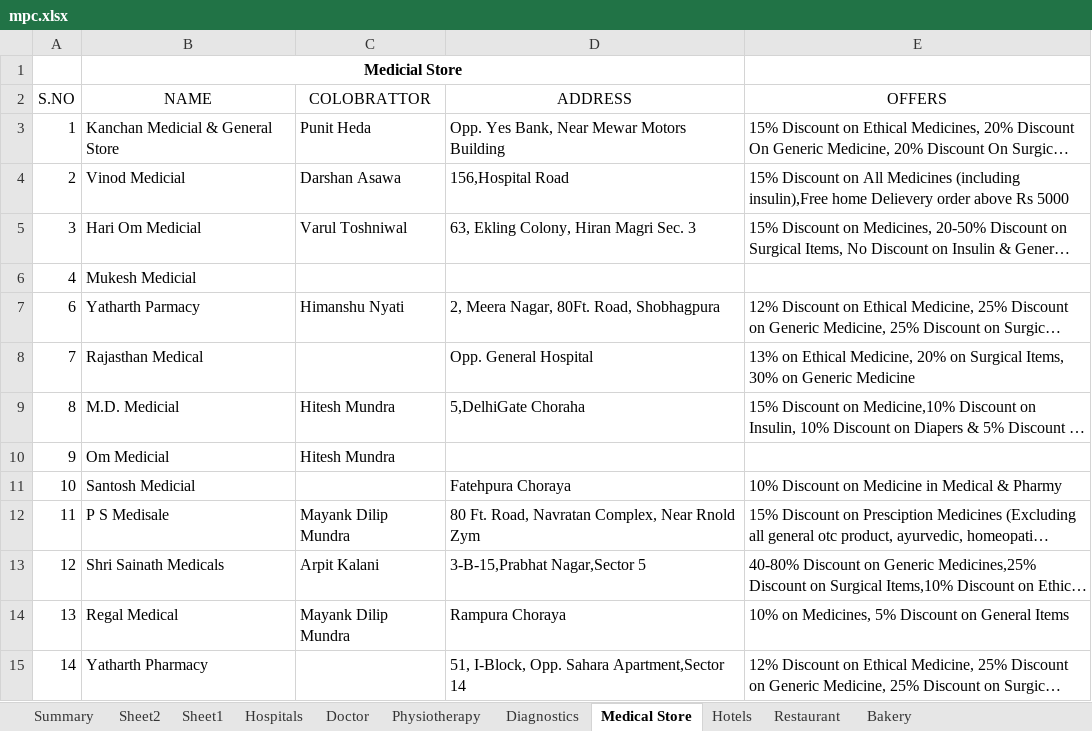
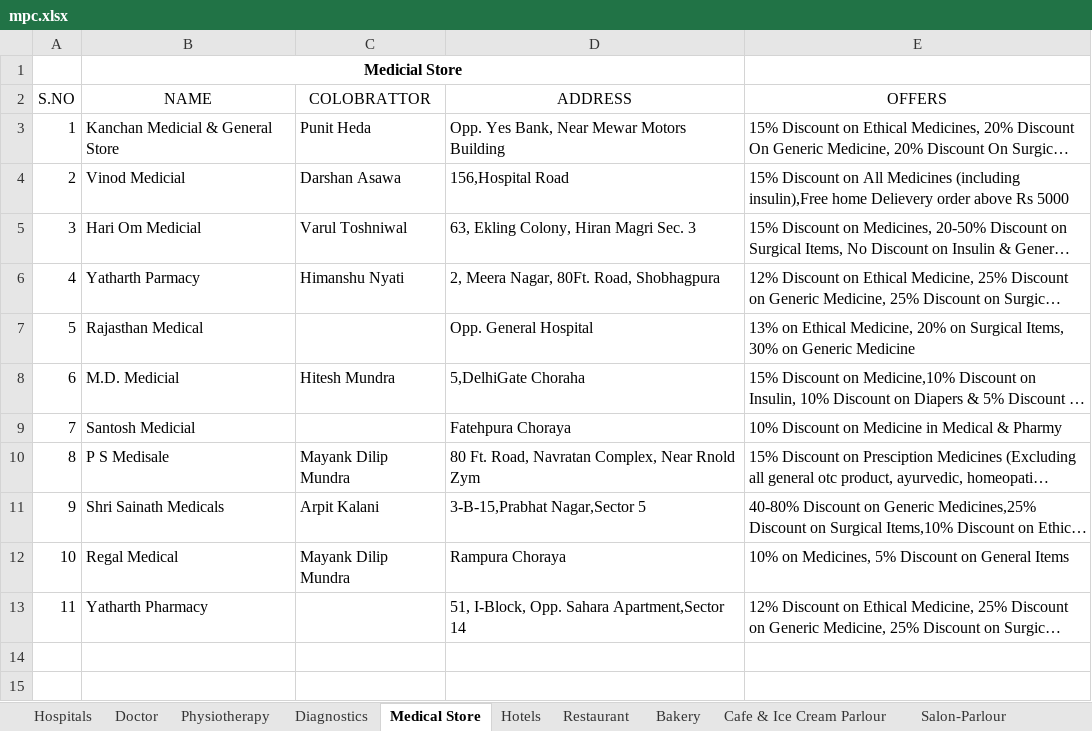
Before and after one commit to mehulmj/MaheshwariPowerCards, an Excel workbook: src/mpc.xlsx, sheet Medical Store, drawn as a sheet; long unchanged cells end in …; values as stored, in another font and other column widths than the file's, no borders; removed rows and columns are numbered as before the commit, all else as after; the diff names each change by its address in the sheet, - before the commit and + after, or states it on an @@ line.

```diff
--- a/src/mpc.xlsx (sheet Medical Store)
+++ b/src/mpc.xlsx (sheet Medical Store)
@@ sheet tab hidden: Summary @@
@@ sheet tab hidden: Sheet2 @@
@@ sheet tab hidden: Sheet1 @@
-row 6: 4 | Mukesh Medicial
-A6 (S.NO): 6
+A6 (S.NO): 4
-A7 (S.NO): 7
+A7 (S.NO): 5
-A8 (S.NO): 8
+A8 (S.NO): 6
-row 10: 9 | Om Medicial | Hitesh Mundra
-A9 (S.NO): 10
+A9 (S.NO): 7
-A10 (S.NO): 11
+A10 (S.NO): 8
-A11 (S.NO): 12
+A11 (S.NO): 9
-A12 (S.NO): 13
+A12 (S.NO): 10
-A13 (S.NO): 14
+A13 (S.NO): 11
```
Also changed, not shown: sheet Yoga & Gym, sheet Consultancy, sheet Hardware & Electronics, sheet Apparel & Household, sheet Others, sheet Automobiles, 9 more sheets.
